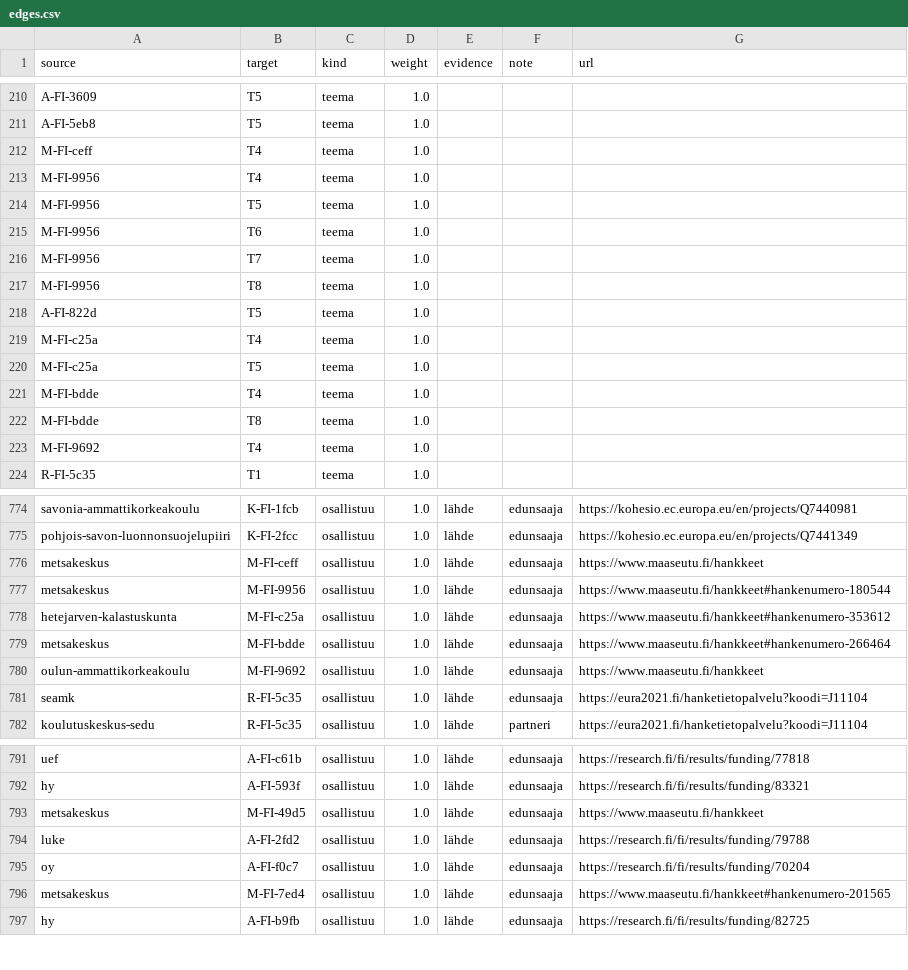
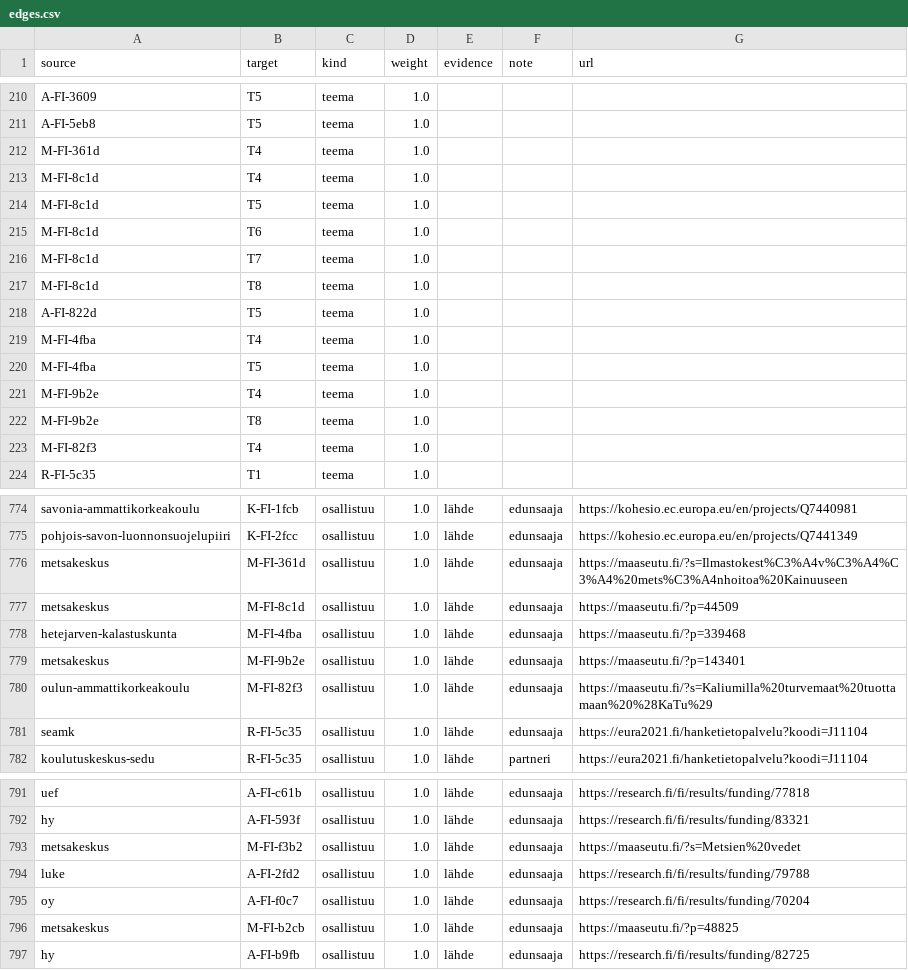
Before and after one commit to joriim/Turverkko, a CSV file: data/edges.csv, drawn as a sheet; only a part is shown, gaps mark what is left out; the diff covers the shown part only.

```diff
--- a/data/edges.csv
+++ b/data/edges.csv
@@ -211,14 +211,14 @@ A-FI-3609,T5,teema,1.0,,,
 A-FI-5eb8,T5,teema,1.0,,,
-M-FI-ceff,T4,teema,1.0,,,
-M-FI-9956,T4,teema,1.0,,,
-M-FI-9956,T5,teema,1.0,,,
-M-FI-9956,T6,teema,1.0,,,
-M-FI-9956,T7,teema,1.0,,,
-M-FI-9956,T8,teema,1.0,,,
+M-FI-361d,T4,teema,1.0,,,
+M-FI-8c1d,T4,teema,1.0,,,
+M-FI-8c1d,T5,teema,1.0,,,
+M-FI-8c1d,T6,teema,1.0,,,
+M-FI-8c1d,T7,teema,1.0,,,
+M-FI-8c1d,T8,teema,1.0,,,
 A-FI-822d,T5,teema,1.0,,,
-M-FI-c25a,T4,teema,1.0,,,
-M-FI-c25a,T5,teema,1.0,,,
-M-FI-bdde,T4,teema,1.0,,,
-M-FI-bdde,T8,teema,1.0,,,
-M-FI-9692,T4,teema,1.0,,,
+M-FI-4fba,T4,teema,1.0,,,
+M-FI-4fba,T5,teema,1.0,,,
+M-FI-9b2e,T4,teema,1.0,,,
+M-FI-9b2e,T8,teema,1.0,,,
+M-FI-82f3,T4,teema,1.0,,,
 R-FI-5c35,T1,teema,1.0,,,
@@ -775,7 +775,7 @@ savonia-ammattikorkeakoulu,K-FI-1fcb,osallistuu,1.0,lähde,edunsaaja,https://koh
 pohjois-savon-luonnonsuojelupiiri,K-FI-2fcc,osallistuu,1.0,lähde,edunsaaja,https://kohesio.ec.europa.eu/en/projects/Q7441349
-metsakeskus,M-FI-ceff,osallistuu,1.0,lähde,edunsaaja,https://www.maaseutu.fi/hankkeet
-metsakeskus,M-FI-9956,osallistuu,1.0,lähde,edunsaaja,https://www.maaseutu.fi/hankkeet#hankenumero-180544
-hetejarven-kalastuskunta,M-FI-c25a,osallistuu,1.0,lähde,edunsaaja,https://www.maaseutu.fi/hankkeet#hankenumero-353612
-metsakeskus,M-FI-bdde,osallistuu,1.0,lähde,edunsaaja,https://www.maaseutu.fi/hankkeet#hankenumero-266464
-oulun-ammattikorkeakoulu,M-FI-9692,osallistuu,1.0,lähde,edunsaaja,https://www.maaseutu.fi/hankkeet
+metsakeskus,M-FI-361d,osallistuu,1.0,lähde,edunsaaja,https://maaseutu.fi/?s=Ilmastokest%C3%A4v%C3%A4%C3%A4%20mets%C3%A4nhoitoa%20Kainuuseen
+metsakeskus,M-FI-8c1d,osallistuu,1.0,lähde,edunsaaja,https://maaseutu.fi/?p=44509
+hetejarven-kalastuskunta,M-FI-4fba,osallistuu,1.0,lähde,edunsaaja,https://maaseutu.fi/?p=339468
+metsakeskus,M-FI-9b2e,osallistuu,1.0,lähde,edunsaaja,https://maaseutu.fi/?p=143401
+oulun-ammattikorkeakoulu,M-FI-82f3,osallistuu,1.0,lähde,edunsaaja,https://maaseutu.fi/?s=Kaliumilla%20turvemaat%20tuottamaan%20%28KaTu%29
 seamk,R-FI-5c35,osallistuu,1.0,lähde,edunsaaja,https://eura2021.fi/hanketietopalvelu?koodi=J11104
@@ -792,6 +792,6 @@ uef,A-FI-c61b,osallistuu,1.0,lähde,edunsaaja,https://research.fi/fi/results/fun
 hy,A-FI-593f,osallistuu,1.0,lähde,edunsaaja,https://research.fi/fi/results/funding/83321
-metsakeskus,M-FI-49d5,osallistuu,1.0,lähde,edunsaaja,https://www.maaseutu.fi/hankkeet
+metsakeskus,M-FI-f3b2,osallistuu,1.0,lähde,edunsaaja,https://maaseutu.fi/?s=Metsien%20vedet
 luke,A-FI-2fd2,osallistuu,1.0,lähde,edunsaaja,https://research.fi/fi/results/funding/79788
 oy,A-FI-f0c7,osallistuu,1.0,lähde,edunsaaja,https://research.fi/fi/results/funding/70204
-metsakeskus,M-FI-7ed4,osallistuu,1.0,lähde,edunsaaja,https://www.maaseutu.fi/hankkeet#hankenumero-201565
+metsakeskus,M-FI-b2cb,osallistuu,1.0,lähde,edunsaaja,https://maaseutu.fi/?p=48825
 hy,A-FI-b9fb,osallistuu,1.0,lähde,edunsaaja,https://research.fi/fi/results/funding/82725
```
Also changed, not shown: 48 edited cells elsewhere in this file, analysis/hehtaari_ehdokkaat.csv, data/nodes.csv, 19 other files.
